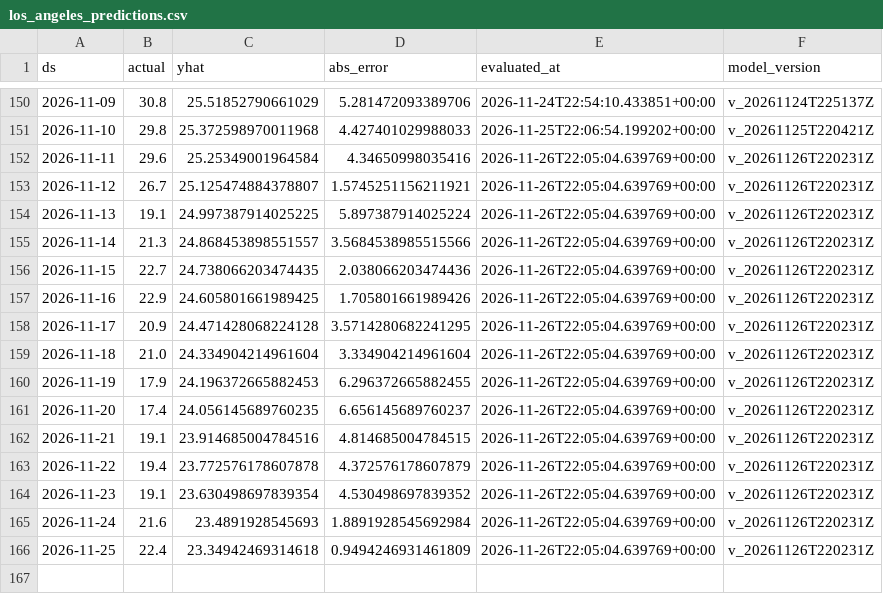
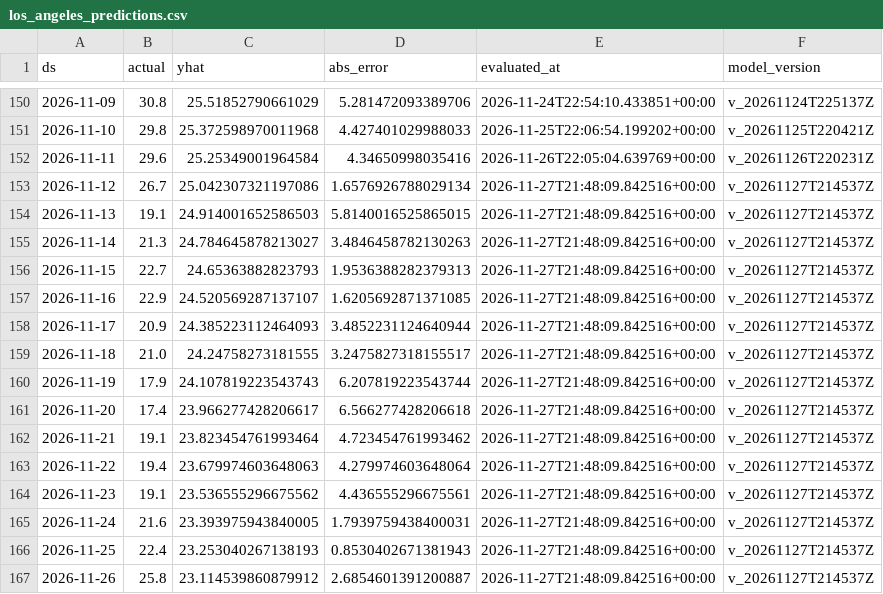
Before and after one commit to rohanc27/weather-forecast-mlops, a CSV file: monitoring/los_angeles_predictions.csv, drawn as a sheet; only a part is shown, gaps mark what is left out.

```diff
--- a/monitoring/los_angeles_predictions.csv
+++ b/monitoring/los_angeles_predictions.csv
@@ -152,15 +152,16 @@ ds,actual,yhat,abs_error,evaluated_at,model_version
 2026-11-11,29.6,25.25349001964584,4.34650998035416,2026-11-26T22:05:04.639769+00:00,v_20261126T220231Z
-2026-11-12,26.7,25.125474884378807,1.5745251156211921,2026-11-26T22:05:04.639769+00:00,v_20261126T220231Z
-2026-11-13,19.1,24.997387914025225,5.897387914025224,2026-11-26T22:05:04.639769+00:00,v_20261126T220231Z
-2026-11-14,21.3,24.868453898551557,3.5684538985515566,2026-11-26T22:05:04.639769+00:00,v_20261126T220231Z
-2026-11-15,22.7,24.738066203474435,2.038066203474436,2026-11-26T22:05:04.639769+00:00,v_20261126T220231Z
-2026-11-16,22.9,24.605801661989425,1.705801661989426,2026-11-26T22:05:04.639769+00:00,v_20261126T220231Z
-2026-11-17,20.9,24.471428068224128,3.5714280682241295,2026-11-26T22:05:04.639769+00:00,v_20261126T220231Z
-2026-11-18,21.0,24.334904214961604,3.334904214961604,2026-11-26T22:05:04.639769+00:00,v_20261126T220231Z
-2026-11-19,17.9,24.196372665882453,6.296372665882455,2026-11-26T22:05:04.639769+00:00,v_20261126T220231Z
-2026-11-20,17.4,24.056145689760235,6.656145689760237,2026-11-26T22:05:04.639769+00:00,v_20261126T220231Z
-2026-11-21,19.1,23.914685004784516,4.814685004784515,2026-11-26T22:05:04.639769+00:00,v_20261126T220231Z
-2026-11-22,19.4,23.772576178607878,4.372576178607879,2026-11-26T22:05:04.639769+00:00,v_20261126T220231Z
-2026-11-23,19.1,23.630498697839354,4.530498697839352,2026-11-26T22:05:04.639769+00:00,v_20261126T220231Z
-2026-11-24,21.6,23.4891928545693,1.8891928545692984,2026-11-26T22:05:04.639769+00:00,v_20261126T220231Z
-2026-11-25,22.4,23.34942469314618,0.9494246931461809,2026-11-26T22:05:04.639769+00:00,v_20261126T220231Z
+2026-11-12,26.7,25.042307321197086,1.6576926788029134,2026-11-27T21:48:09.842516+00:00,v_20261127T214537Z
+2026-11-13,19.1,24.914001652586503,5.8140016525865015,2026-11-27T21:48:09.842516+00:00,v_20261127T214537Z
+2026-11-14,21.3,24.784645878213027,3.4846458782130263,2026-11-27T21:48:09.842516+00:00,v_20261127T214537Z
+2026-11-15,22.7,24.65363882823793,1.9536388282379313,2026-11-27T21:48:09.842516+00:00,v_20261127T214537Z
+2026-11-16,22.9,24.520569287137107,1.6205692871371085,2026-11-27T21:48:09.842516+00:00,v_20261127T214537Z
+2026-11-17,20.9,24.385223112464093,3.4852231124640944,2026-11-27T21:48:09.842516+00:00,v_20261127T214537Z
+2026-11-18,21.0,24.24758273181555,3.2475827318155517,2026-11-27T21:48:09.842516+00:00,v_20261127T214537Z
+2026-11-19,17.9,24.107819223543743,6.207819223543744,2026-11-27T21:48:09.842516+00:00,v_20261127T214537Z
+2026-11-20,17.4,23.966277428206617,6.566277428206618,2026-11-27T21:48:09.842516+00:00,v_20261127T214537Z
+2026-11-21,19.1,23.823454761993464,4.723454761993462,2026-11-27T21:48:09.842516+00:00,v_20261127T214537Z
+2026-11-22,19.4,23.679974603648063,4.279974603648064,2026-11-27T21:48:09.842516+00:00,v_20261127T214537Z
+2026-11-23,19.1,23.536555296675562,4.436555296675561,2026-11-27T21:48:09.842516+00:00,v_20261127T214537Z
+2026-11-24,21.6,23.393975943840005,1.7939759438400031,2026-11-27T21:48:09.842516+00:00,v_20261127T214537Z
+2026-11-25,22.4,23.253040267138193,0.8530402671381943,2026-11-27T21:48:09.842516+00:00,v_20261127T214537Z
+2026-11-26,25.8,23.114539860879912,2.6854601391200887,2026-11-27T21:48:09.842516+00:00,v_20261127T214537Z
```
Also changed, not shown: monitoring/mountain_view_predictions.csv, monitoring/san_francisco_predictions.csv, 7 other files.
